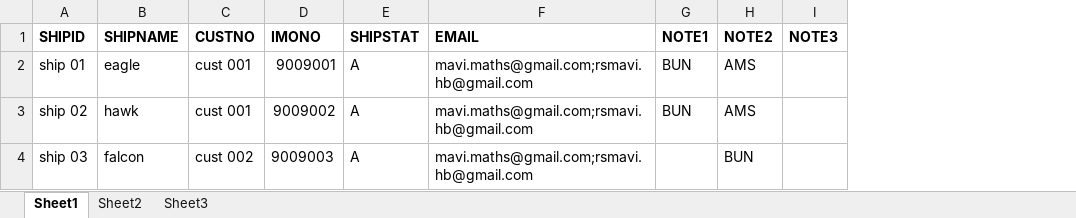
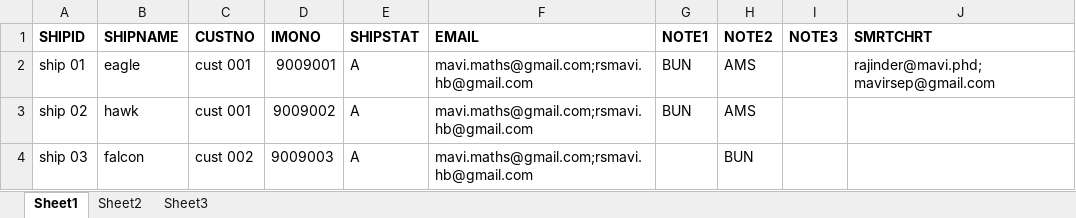
Before and after one commit to rajindermavi/InventoryComplianceReporter, an Excel workbook: samples/sample_1/SAFE_VESSELS_INDEX_20251201.XLSX, sheet Sheet1, drawn as a sheet; values as stored, in another font and other column widths than the file's, no borders; the diff names each change by its address in the sheet, - before the commit and + after, or states it on an @@ line.

Commit message:
Added optional SMRTCHRT column to vessel index

```diff
--- a/samples/sample_1/SAFE_VESSELS_INDEX_20251201.XLSX (sheet Sheet1)
+++ b/samples/sample_1/SAFE_VESSELS_INDEX_20251201.XLSX (sheet Sheet1)
+column J (SMRTCHRT), row 2: rajinder@mavi.phd;mavirsep@gmail.com
```
Also changed, not shown: 8 other files.
